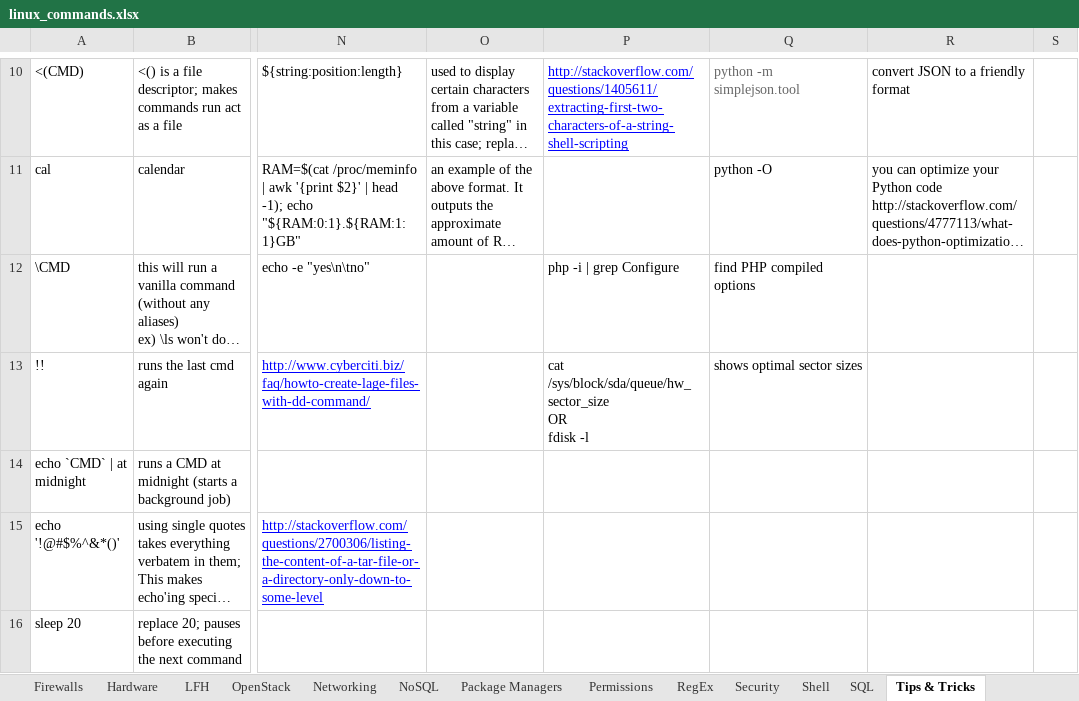
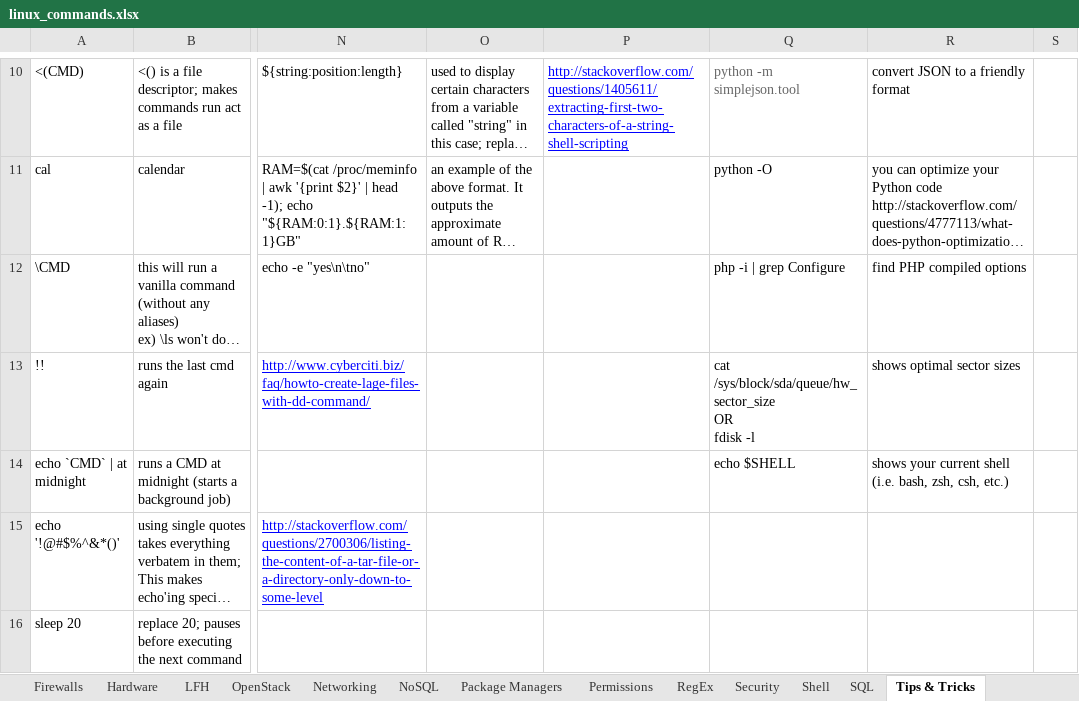
Before and after one commit to LukeShortCloud/rootpages, an Excel workbook: linux_commands.xlsx, sheet Tips & Tricks, drawn as a sheet; only a part is shown, gaps mark what is left out; long unchanged cells end in …; values as stored, in another font and other column widths than the file's, no borders; charts and pictures not drawn; ↵ is a line break in a cell; the diff names each change by its address in the sheet, - before the commit and + after, or states it on an @@ line.

```diff
--- a/linux_commands.xlsx (sheet Tips & Tricks)
+++ b/linux_commands.xlsx (sheet Tips & Tricks)
-P12: php -i | grep Configure
+P12: (empty)
-Q12: find PHP compiled options
+Q12: php -i | grep Configure
-R12: (empty)
+R12: find PHP compiled options
-P13: cat /sys/block/sda/queue/hw_sector_size ↵ OR ↵ fdisk -l
+P13: (empty)
-Q13: shows optimal sector sizes
+Q13: cat /sys/block/sda/queue/hw_sector_size ↵ OR ↵ fdisk -l
-R13: (empty)
+R13: shows optimal sector sizes
-Q14: (empty)
+Q14: echo $SHELL
-R14: (empty)
+R14: shows your current shell (i.e. bash, zsh, csh, etc.)
```
Also changed, not shown: sheet Shell, sheet Package Managers, sheet Administrative, sheet Security, sheet Networking, sheet Debugging, 1 other file.
